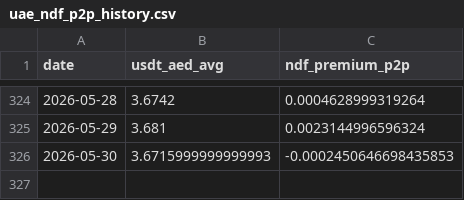
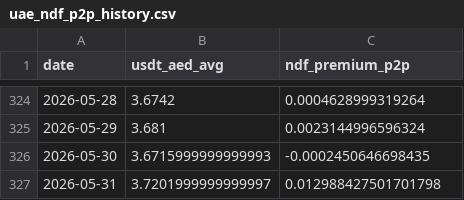
Before and after one commit to codingfidel/gulf-peg-dashboard, a CSV file: uae_ndf_p2p_history.csv, drawn as a sheet; only a part is shown, gaps mark what is left out.

```diff
--- a/uae_ndf_p2p_history.csv
+++ b/uae_ndf_p2p_history.csv
@@ -325,2 +325,3 @@ date,usdt_aed_avg,ndf_premium_p2p
 2026-05-29,3.681,0.0023144996596324
-2026-05-30,3.6715999999999993,-0.0002450646698435853
+2026-05-30,3.6715999999999993,-0.0002450646698435
+2026-05-31,3.7201999999999997,0.012988427501701798
```
